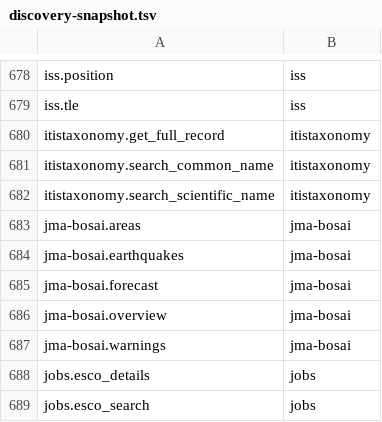
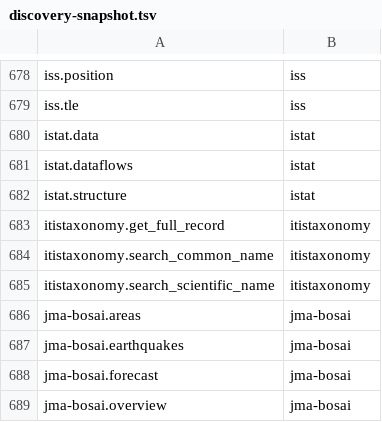
Before and after one commit to whiteknightonhorse/APIbase, a TSV file: scripts/discovery-snapshot.tsv, drawn as a sheet; only a part is shown, gaps mark what is left out; the shorter side is filled out with more unchanged rows.

```diff
--- a/scripts/discovery-snapshot.tsv
+++ b/scripts/discovery-snapshot.tsv
@@ -679,2 +679,5 @@ iss.position	iss
 iss.tle	iss
+istat.data	istat
+istat.dataflows	istat
+istat.structure	istat
 itistaxonomy.get_full_record	itistaxonomy
```
Also changed, not shown: 24 other files.
